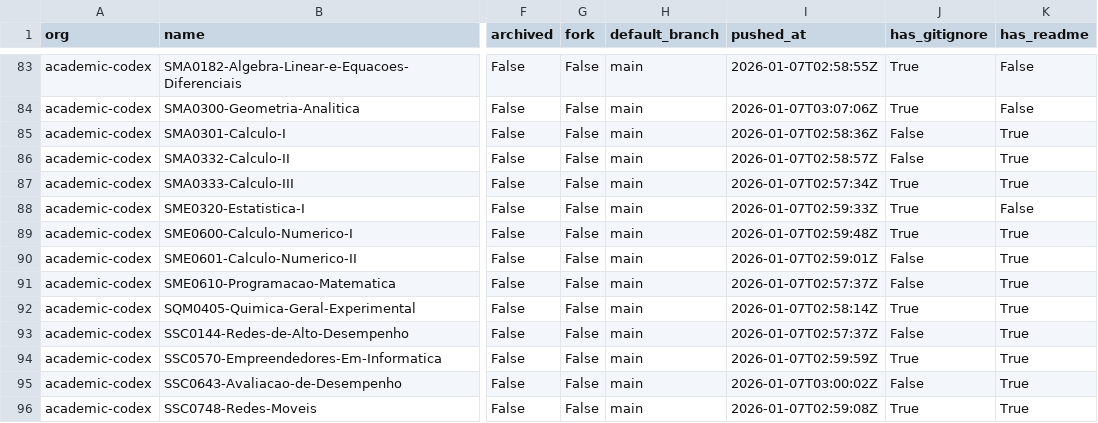
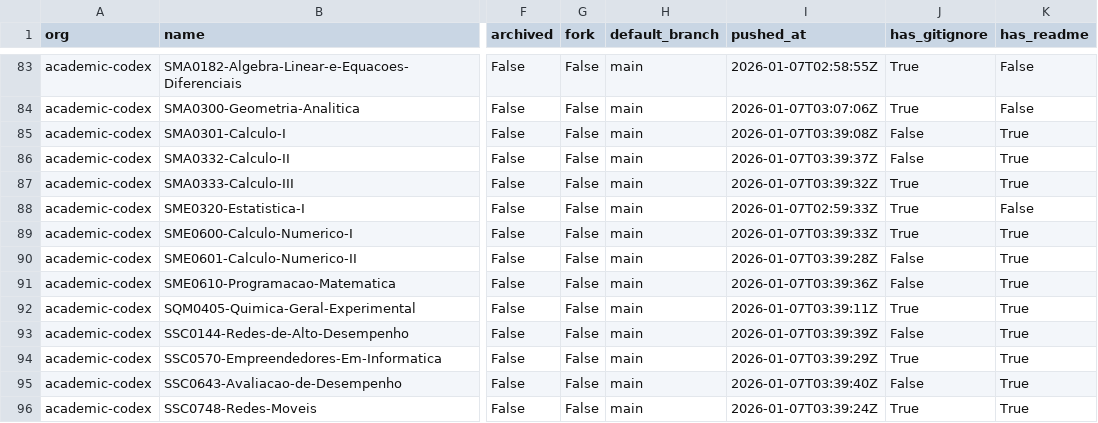
Before and after one commit to naavilam/naavilam.github.io, a CSV file: org-audit.ALL.csv, drawn as a sheet; only a part is shown, gaps mark what is left out; the diff covers the shown part only; the diff names each change by its address in the sheet, - before the commit and + after, or states it on an @@ line.

```diff
--- a/org-audit.ALL.csv
+++ b/org-audit.ALL.csv
-I85 (pushed_at): 2026-01-07T02:58:36Z
+I85 (pushed_at): 2026-01-07T03:39:08Z
-I86 (pushed_at): 2026-01-07T02:58:57Z
+I86 (pushed_at): 2026-01-07T03:39:37Z
-I87 (pushed_at): 2026-01-07T02:57:34Z
+I87 (pushed_at): 2026-01-07T03:39:32Z
-I89 (pushed_at): 2026-01-07T02:59:48Z
+I89 (pushed_at): 2026-01-07T03:39:33Z
-I90 (pushed_at): 2026-01-07T02:59:01Z
+I90 (pushed_at): 2026-01-07T03:39:28Z
-I91 (pushed_at): 2026-01-07T02:57:37Z
+I91 (pushed_at): 2026-01-07T03:39:36Z
-I92 (pushed_at): 2026-01-07T02:58:14Z
+I92 (pushed_at): 2026-01-07T03:39:11Z
-I93 (pushed_at): 2026-01-07T02:57:37Z
+I93 (pushed_at): 2026-01-07T03:39:39Z
-I94 (pushed_at): 2026-01-07T02:59:59Z
+I94 (pushed_at): 2026-01-07T03:39:29Z
-I95 (pushed_at): 2026-01-07T03:00:02Z
+I95 (pushed_at): 2026-01-07T03:39:40Z
-I96 (pushed_at): 2026-01-07T02:59:08Z
+I96 (pushed_at): 2026-01-07T03:39:24Z
```
Also changed, not shown: 67 edited cells elsewhere in this file, academic-codex/org-audit.csv, 4 other files.
